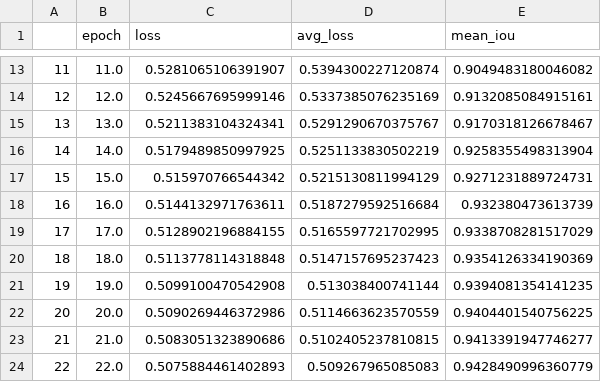
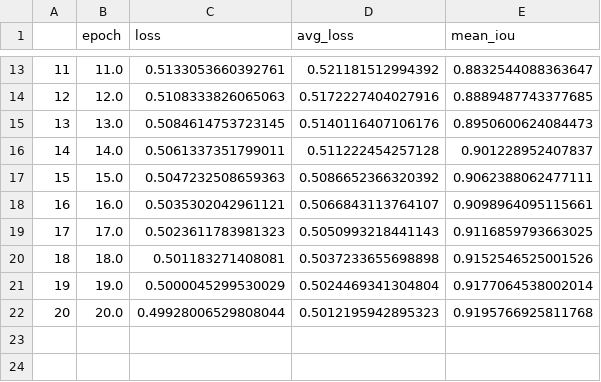
Before and after one commit to lbg030/DeepLearning, a CSV file: boxshrink/model/metrics/2023-02-13_train_Unet_colonoscopy_Unet_Adam_CrossEntropyLoss_vgg16_50_images_.csv, drawn as a sheet; only a part is shown, gaps mark what is left out; the diff covers the shown part only.

```diff
--- a/boxshrink/model/metrics/2023-02-13_train_Unet_colonoscopy_Unet_Adam_CrossEntropyLoss_vgg16_50_images_.csv
+++ b/boxshrink/model/metrics/2023-02-13_train_Unet_colonoscopy_Unet_Adam_CrossEntropyLoss_vgg16_50_images_.csv
@@ -13,12 +13,10 @@
-11,11.0,0.5281065106391907,0.5394300227120874,0.9049483180046082
-12,12.0,0.5245667695999146,0.5337385076235169,0.9132085084915161
-13,13.0,0.5211383104324341,0.5291290670375767,0.9170318126678467
-14,14.0,0.5179489850997925,0.5251133830502219,0.9258355498313904
-15,15.0,0.515970766544342,0.5215130811994129,0.9271231889724731
-16,16.0,0.5144132971763611,0.5187279592516684,0.932380473613739
-17,17.0,0.5128902196884155,0.5165597721702995,0.9338708281517029
-18,18.0,0.5113778114318848,0.5147157695237423,0.9354126334190369
-19,19.0,0.5099100470542908,0.513038400741144,0.9394081354141235
-20,20.0,0.5090269446372986,0.5114663623570559,0.9404401540756225
-21,21.0,0.5083051323890686,0.5102405237810815,0.9413391947746277
-22,22.0,0.5075884461402893,0.509267965085083,0.9428490996360779
+11,11.0,0.5133053660392761,0.521181512994392,0.8832544088363647
+12,12.0,0.5108333826065063,0.5172227404027916,0.8889487743377685
+13,13.0,0.5084614753723145,0.5140116407106176,0.8950600624084473
+14,14.0,0.5061337351799011,0.511222454257128,0.901228952407837
+15,15.0,0.5047232508659363,0.5086652366320392,0.9062388062477111
+16,16.0,0.5035302042961121,0.5066843113764107,0.9098964095115661
+17,17.0,0.5023611783981323,0.5050993218441143,0.9116859793663025
+18,18.0,0.501183271408081,0.5037233655698898,0.9152546525001526
+19,19.0,0.5000045299530029,0.5024469341304804,0.9177064538002014
+20,20.0,0.49928006529808044,0.5012195942895323,0.9195766925811768
```
Also changed, not shown: 10 removed rows and 33 edited cells elsewhere in this file, boxshrink/model/metrics/2023-02-13_valid_Unet_colonoscopy_Unet_Adam_CrossEntropyLoss_vgg16_50_images_.csv, 6 other files.
